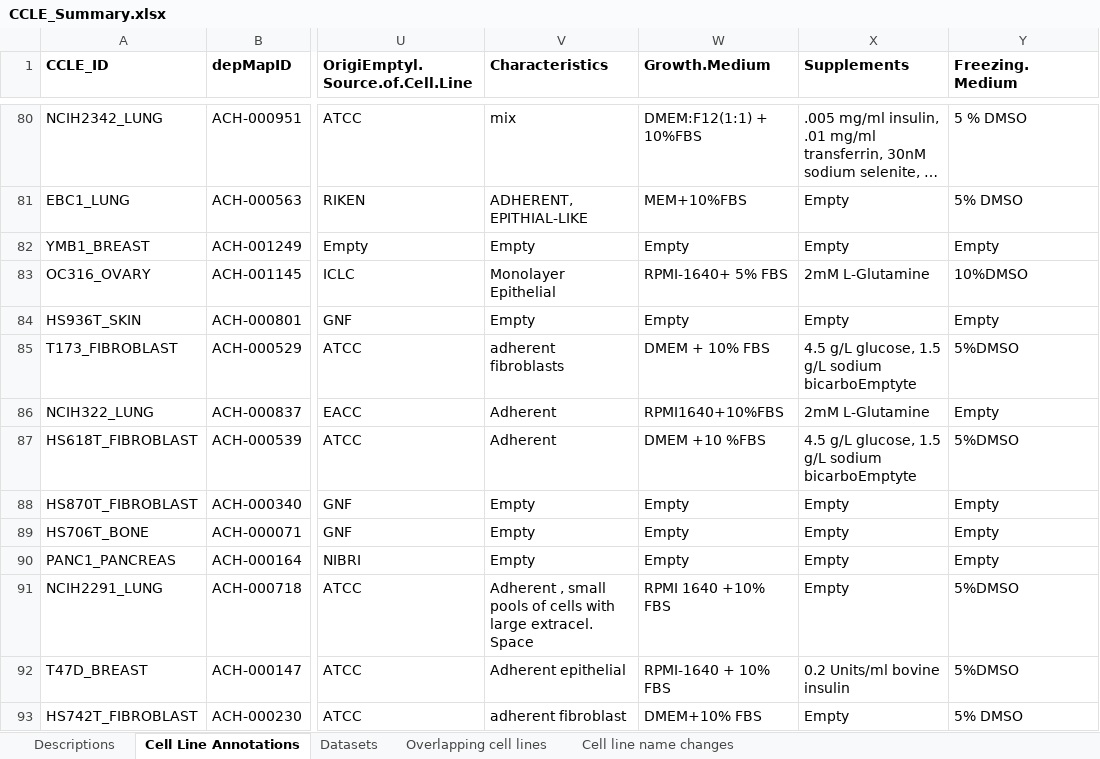
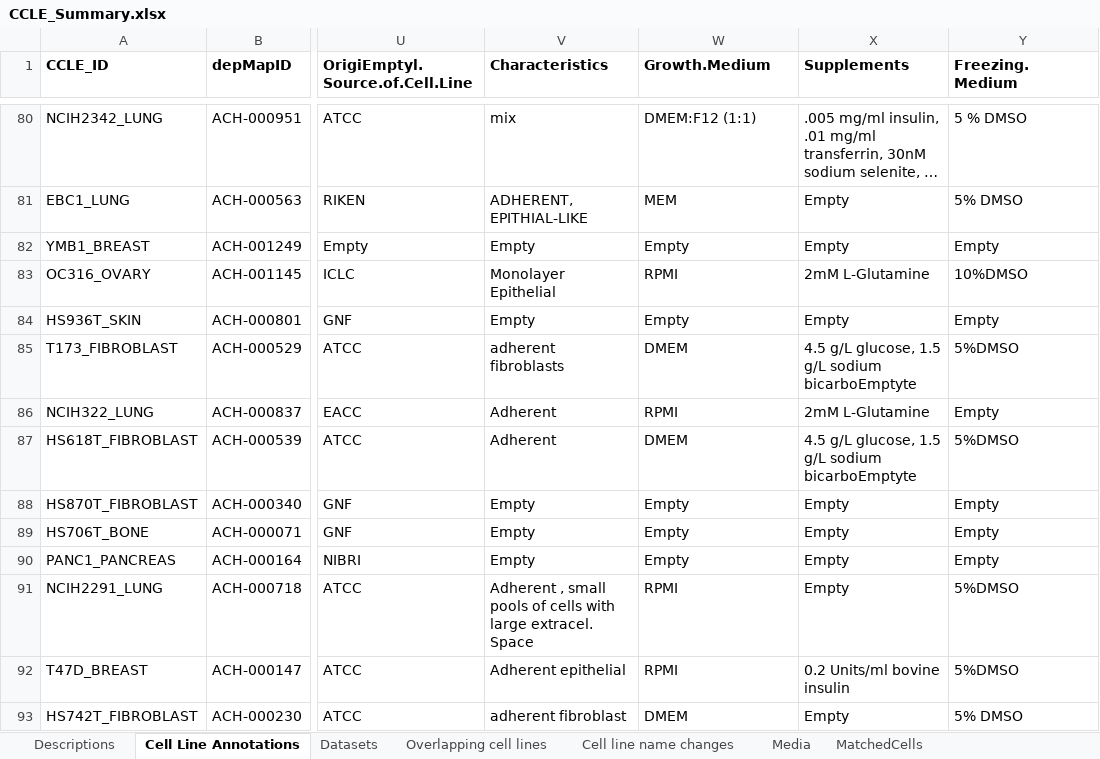
Before and after one commit to sriram-lab/egem, an Excel workbook: data/CCLE/CCLE_Summary.xlsx, sheet Cell Line Annotations, drawn as a sheet; only a part is shown, gaps mark what is left out; long unchanged cells end in …; values as stored, in another font and other column widths than the file's, no borders; the diff covers the shown part only; the diff names each change by its address in the sheet, - before the commit and + after, or states it on an @@ line.

```diff
--- a/data/CCLE/CCLE_Summary.xlsx (sheet Cell Line Annotations)
+++ b/data/CCLE/CCLE_Summary.xlsx (sheet Cell Line Annotations)
+sheet tab: Media
+sheet tab: MatchedCells
-W80 (Growth.Medium): DMEM:F12(1:1) + 10%FBS
+W80 (Growth.Medium): DMEM:F12 (1:1)
-W81 (Growth.Medium): MEM+10%FBS
+W81 (Growth.Medium): MEM
-W83 (Growth.Medium): RPMI-1640+ 5% FBS
+W83 (Growth.Medium): RPMI
-W85 (Growth.Medium): DMEM + 10% FBS
+W85 (Growth.Medium): DMEM
-W86 (Growth.Medium): RPMI1640+10%FBS
+W86 (Growth.Medium): RPMI
-W87 (Growth.Medium): DMEM +10 %FBS
+W87 (Growth.Medium): DMEM
-W91 (Growth.Medium): RPMI 1640 +10% FBS
+W91 (Growth.Medium): RPMI
-W92 (Growth.Medium): RPMI-1640 + 10% FBS
+W92 (Growth.Medium): RPMI
-W93 (Growth.Medium): DMEM+10% FBS
+W93 (Growth.Medium): DMEM
```
Also changed, not shown: 724 edited cells elsewhere in this sheet, sheet Datasets, data/metabolicModel_maps/metabolic_map.xlsx, 48 other files.
